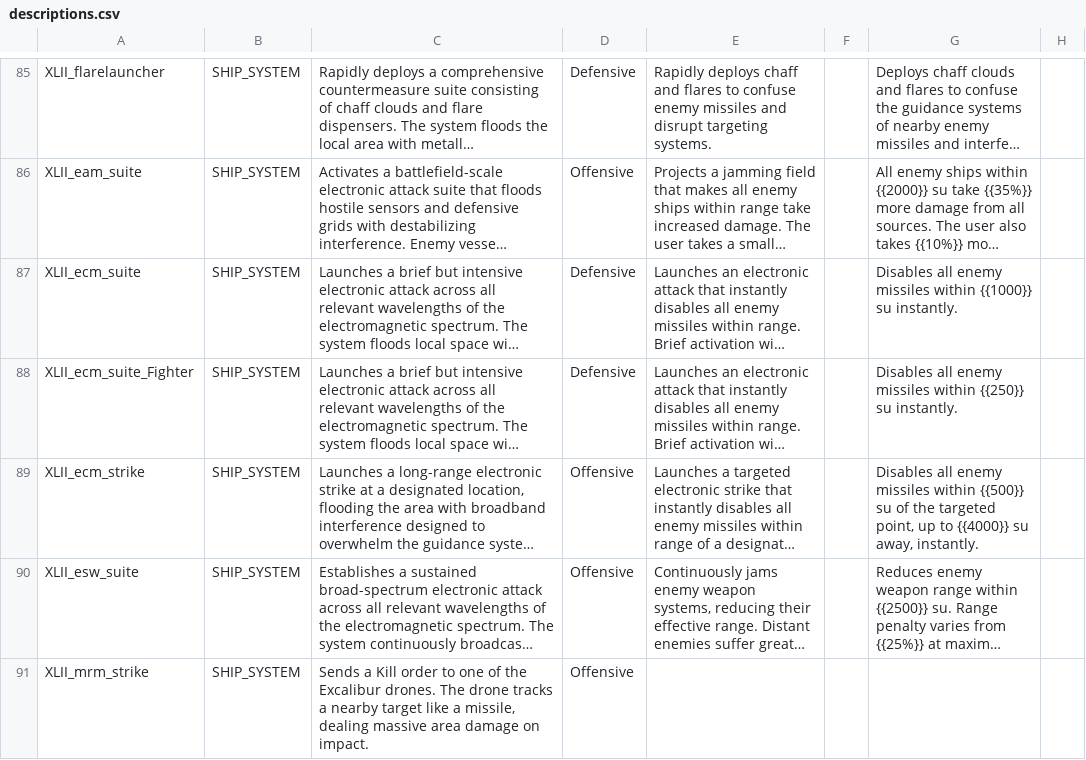
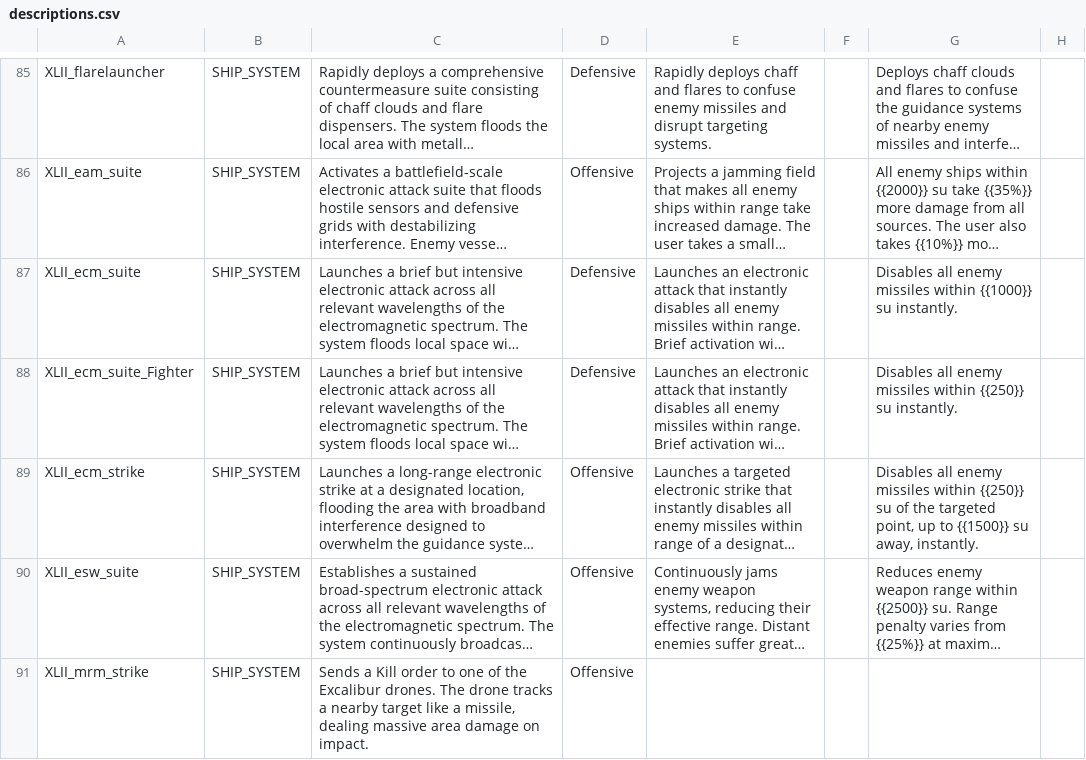
Before and after one commit to Levianeer/Draconis-Fleet, a CSV file: data/strings/descriptions.csv, drawn as a sheet; only a part is shown, gaps mark what is left out; long unchanged cells end in …; the diff names each change by its address in the sheet, - before the commit and + after, or states it on an @@ line.

```diff
--- a/data/strings/descriptions.csv
+++ b/data/strings/descriptions.csv
-G89: …missiles within {{500}} su of the targeted point, up to {{4000}} su away,…
+G89: …missiles within {{250}} su of the targeted point, up to {{1500}} su away,…
```
Also changed, not shown: data/hulls/wing_data.csv, data/shipsystems/ship_systems.csv, 7 other files.
